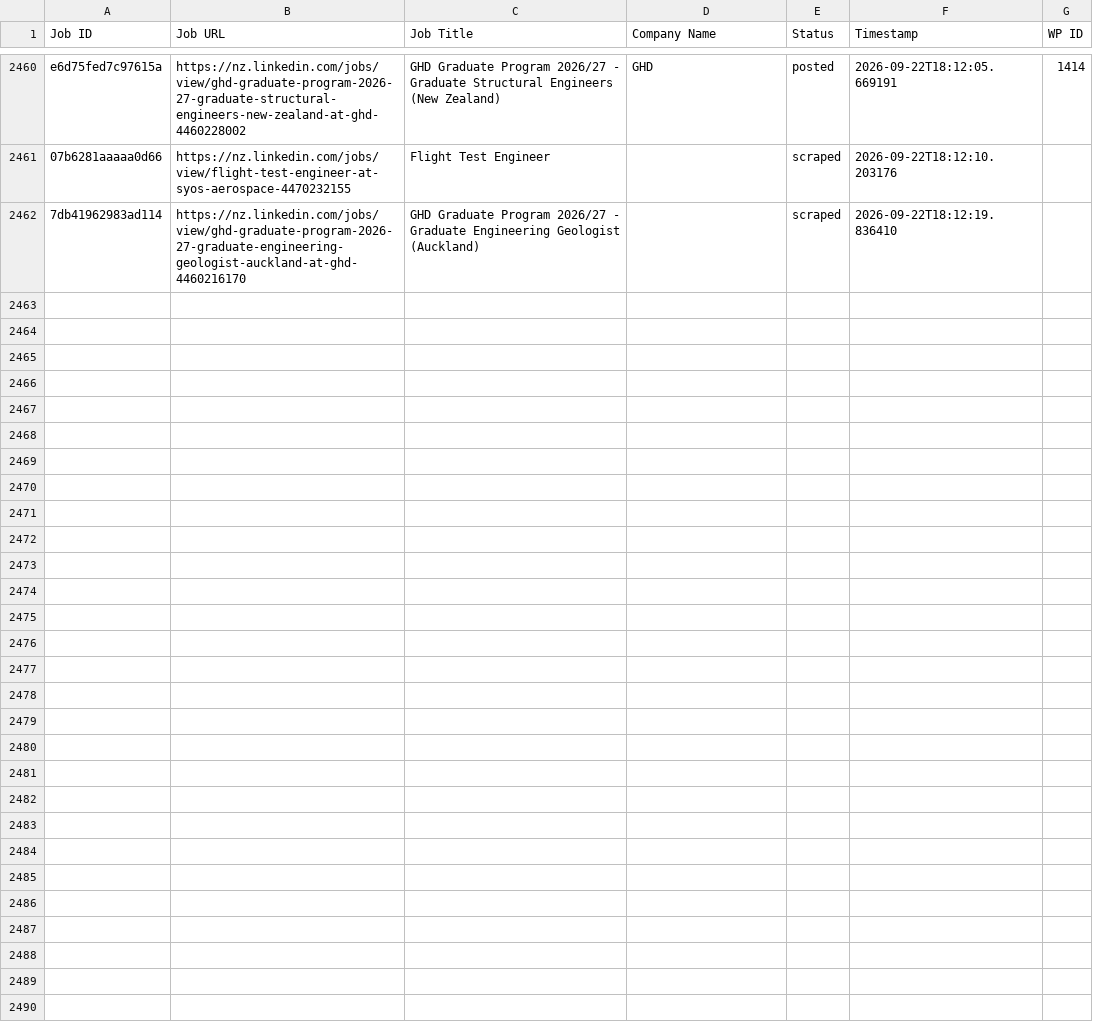
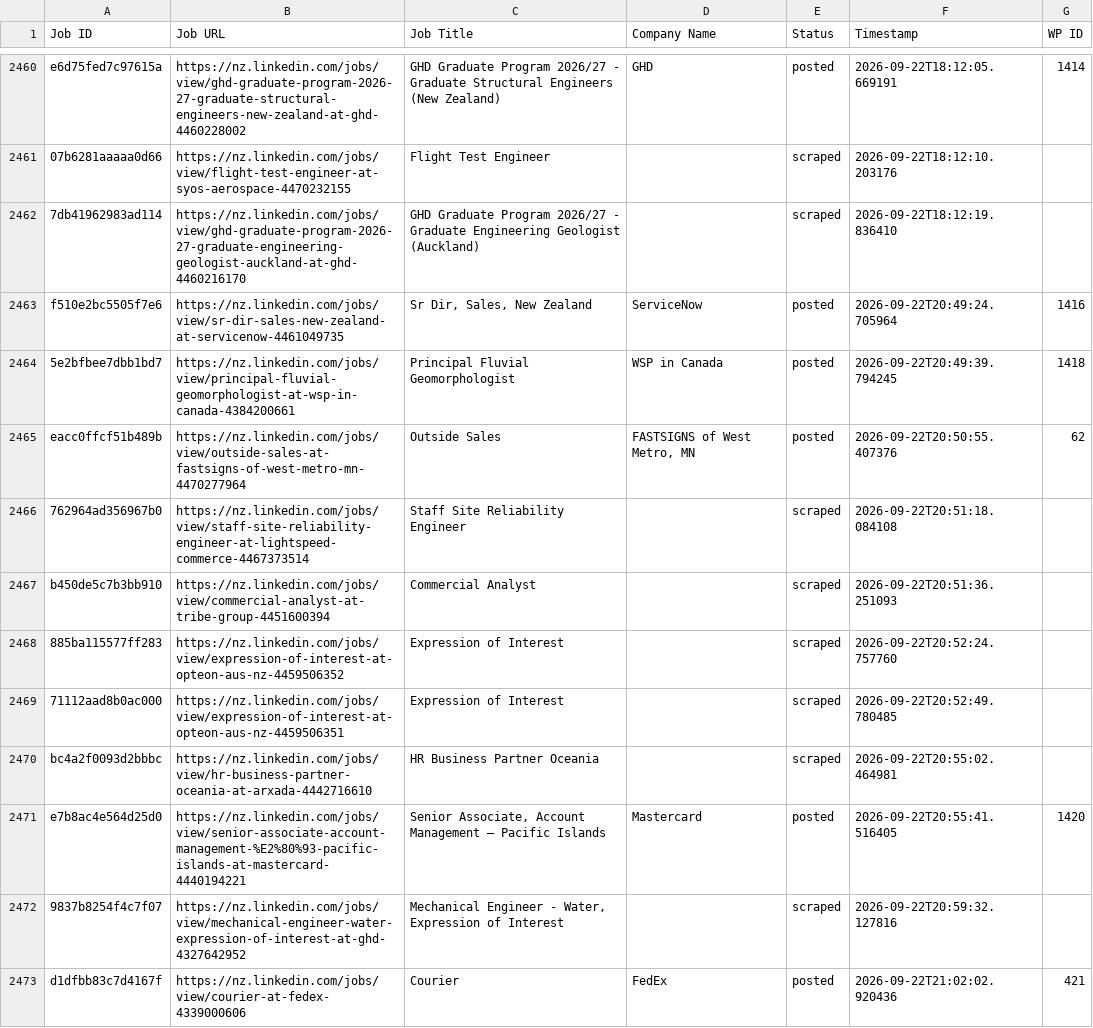
Before and after one commit to innovationinc2000/nz, a CSV file: processed_jobs.csv, drawn as a sheet; only a part is shown, gaps mark what is left out; the diff names each change by its address in the sheet, - before the commit and + after, or states it on an @@ line.

```diff
--- a/processed_jobs.csv
+++ b/processed_jobs.csv
+row 2463: f510e2bc5505f7e6 | https://nz.linkedin.com/jobs/view/sr-dir-sales-new-zealand-at-servicenow-4461049735 | Sr Dir, Sales, New Zealand | ServiceNow | posted | 2026-09-22T20:49:24.705964 | 1416
+row 2464: 5e2bfbee7dbb1bd7 | https://nz.linkedin.com/jobs/view/principal-fluvial-geomorphologist-at-wsp-in-canada-4384200661 | Principal Fluvial Geomorphologist | WSP in Canada | posted | 2026-09-22T20:49:39.794245 | 1418
+row 2465: eacc0ffcf51b489b | https://nz.linkedin.com/jobs/view/outside-sales-at-fastsigns-of-west-metro-mn-4470277964 | Outside Sales | FASTSIGNS of West Metro, MN | posted | 2026-09-22T20:50:55.407376 | 62
+row 2466: 762964ad356967b0 | https://nz.linkedin.com/jobs/view/staff-site-reliability-engineer-at-lightspeed-commerce-4467373514 | Staff Site Reliability Engineer |  | scraped | 2026-09-22T20:51:18.084108
+row 2467: b450de5c7b3bb910 | https://nz.linkedin.com/jobs/view/commercial-analyst-at-tribe-group-4451600394 | Commercial Analyst |  | scraped | 2026-09-22T20:51:36.251093
+row 2468: 885ba115577ff283 | https://nz.linkedin.com/jobs/view/expression-of-interest-at-opteon-aus-nz-4459506352 | Expression of Interest |  | scraped | 2026-09-22T20:52:24.757760
+row 2469: 71112aad8b0ac000 | https://nz.linkedin.com/jobs/view/expression-of-interest-at-opteon-aus-nz-4459506351 | Expression of Interest |  | scraped | 2026-09-22T20:52:49.780485
+row 2470: bc4a2f0093d2bbbc | https://nz.linkedin.com/jobs/view/hr-business-partner-oceania-at-arxada-4442716610 | HR Business Partner Oceania |  | scraped | 2026-09-22T20:55:02.464981
+row 2471: e7b8ac4e564d25d0 | https://nz.linkedin.com/jobs/view/senior-associate-account-management-%E2%80%93-pacific-islands-at-mastercard-4440194221 | Senior Associate, Account Management – Pacific Islands | Mastercard | posted | 2026-09-22T20:55:41.516405 | 1420
+row 2472: 9837b8254f4c7f07 | https://nz.linkedin.com/jobs/view/mechanical-engineer-water-expression-of-interest-at-ghd-4327642952 | Mechanical Engineer - Water, Expression of Interest |  | scraped | 2026-09-22T20:59:32.127816
+row 2473: d1dfbb83c7d4167f | https://nz.linkedin.com/jobs/view/courier-at-fedex-4339000606 | Courier | FedEx | posted | 2026-09-22T21:02:02.920436 | 421
```
